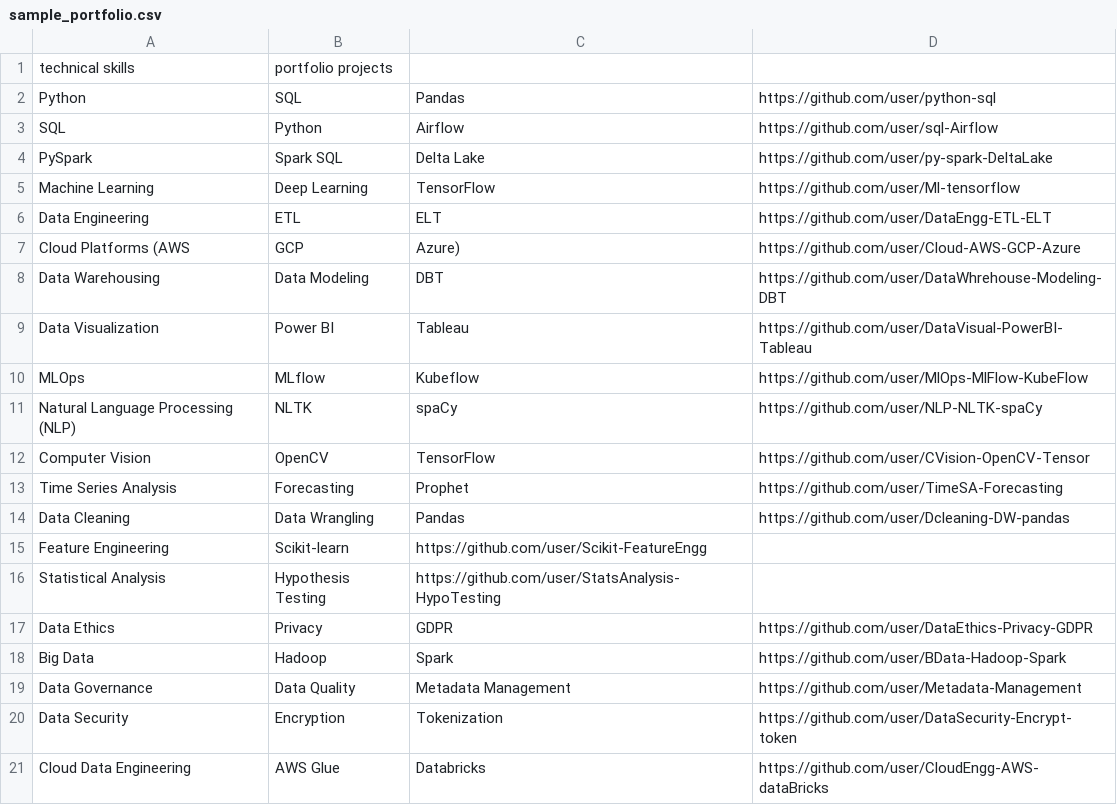
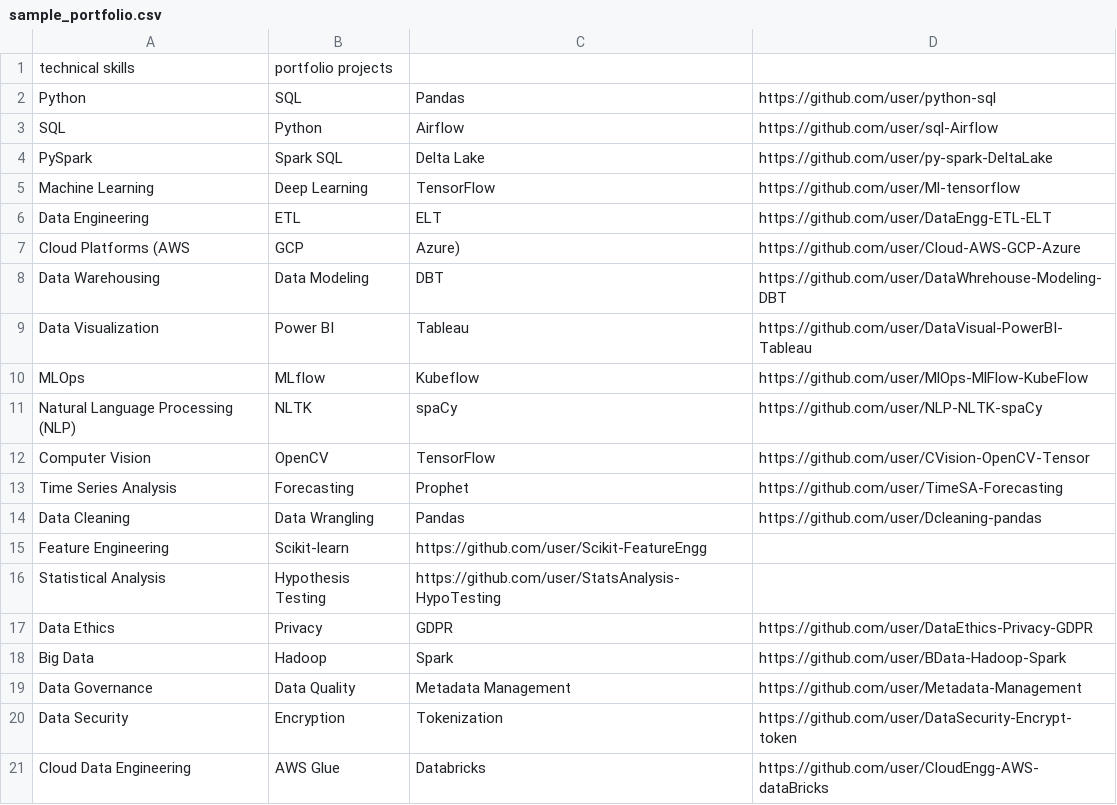
Before and after one commit to UtsavG2611/Cold-Email-Generator, a CSV file: sample_portfolio.csv, drawn as a sheet.

Commit message:
This fixes #1

```diff
--- a/sample_portfolio.csv
+++ b/sample_portfolio.csv
@@ -13,3 +13,3 @@ Computer Vision, OpenCV, TensorFlow, https://github.com/user/CVision-OpenCV-Tens
 Time Series Analysis, Forecasting, Prophet, https://github.com/user/TimeSA-Forecasting
-Data Cleaning, Data Wrangling, Pandas, https://github.com/user/Dcleaning-DW-pandas
+Data Cleaning, Data Wrangling, Pandas, https://github.com/user/Dcleaning-pandas
 Feature Engineering, Scikit-learn, https://github.com/user/Scikit-FeatureEngg
```
